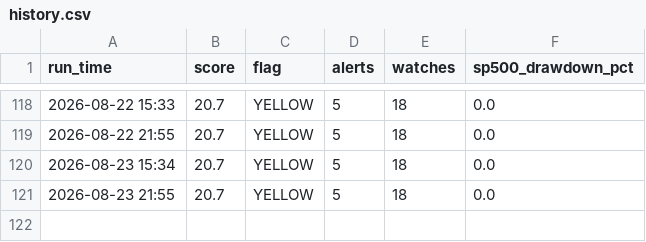
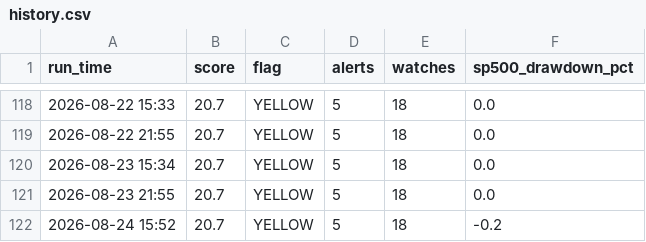
Before and after one commit to kyn100/market-crash-monitor, a CSV file: history.csv, drawn as a sheet; only a part is shown, gaps mark what is left out; the diff names each change by its address in the sheet, - before the commit and + after, or states it on an @@ line.

```diff
--- a/history.csv
+++ b/history.csv
+row 122: 2026-08-24 15:52 | 20.7 | YELLOW | 5 | 18 | -0.2
```
Also changed, not shown: 1 other file.
